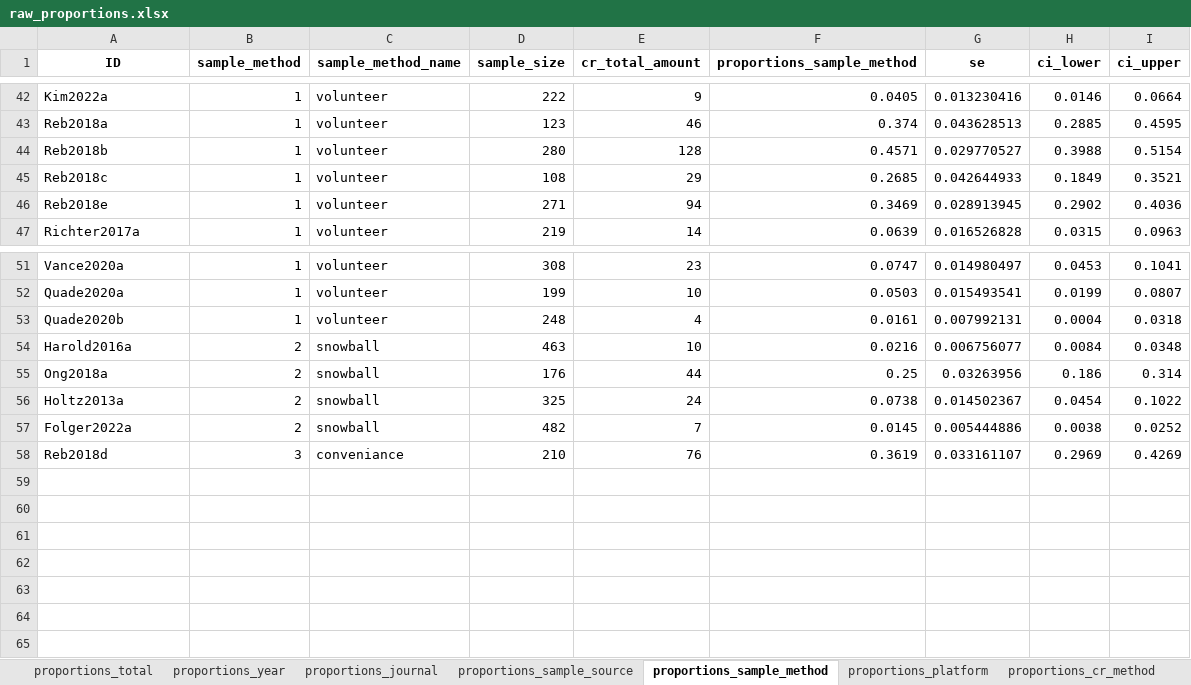
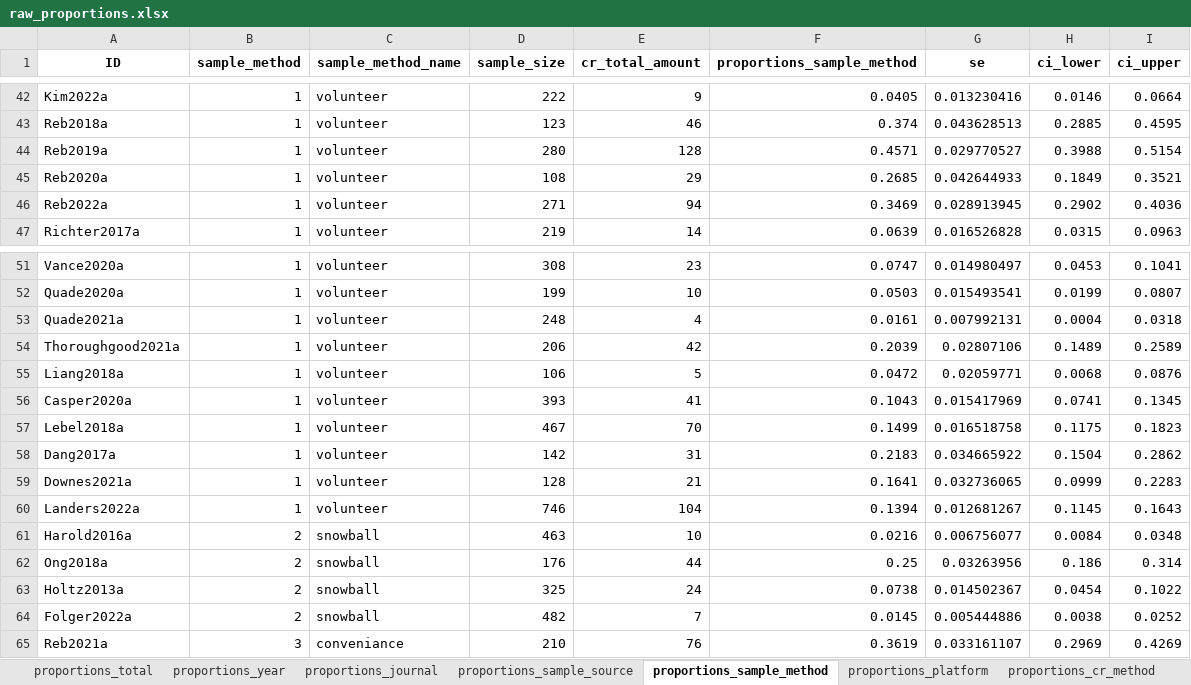
Before and after one commit to cory-moore/careless_response_meta_analysis, an Excel workbook: results/raw_proportions.xlsx, sheet proportions_sample_method, drawn as a sheet; only a part is shown, gaps mark what is left out; values as stored, in another font and other column widths than the file's, no borders; addresses are those after the commit; the diff names each change by its address in the sheet, - before the commit and + after, or states it on an @@ line.

```diff
--- a/results/raw_proportions.xlsx (sheet proportions_sample_method)
+++ b/results/raw_proportions.xlsx (sheet proportions_sample_method)
-A44 (ID): Reb2018b
+A44 (ID): Reb2019a
-A45 (ID): Reb2018c
+A45 (ID): Reb2020a
-A46 (ID): Reb2018e
+A46 (ID): Reb2022a
-A53 (ID): Quade2020b
+A53 (ID): Quade2021a
+row 54: Thoroughgood2021a | 1 | volunteer | 206 | 42 | 0.2039 | 0.02807106 | 0.1489 | 0.2589
+row 55: Liang2018a | 1 | volunteer | 106 | 5 | 0.0472 | 0.02059771 | 0.0068 | 0.0876
+row 56: Casper2020a | 1 | volunteer | 393 | 41 | 0.1043 | 0.015417969 | 0.0741 | 0.1345
+row 57: Lebel2018a | 1 | volunteer | 467 | 70 | 0.1499 | 0.016518758 | 0.1175 | 0.1823
+row 58: Dang2017a | 1 | volunteer | 142 | 31 | 0.2183 | 0.034665922 | 0.1504 | 0.2862
+row 59: Downes2021a | 1 | volunteer | 128 | 21 | 0.1641 | 0.032736065 | 0.0999 | 0.2283
+row 60: Landers2022a | 1 | volunteer | 746 | 104 | 0.1394 | 0.012681267 | 0.1145 | 0.1643
-A65 (ID): Reb2018d
+A65 (ID): Reb2021a
```
Also changed, not shown: sheet proportions_cr_type, sheet proportions_cr_method, sheet proportions_year, sheet proportions_journal, sheet proportions_sample_source, sheet proportions_total, 1 more sheet, results/frequencies.xlsx, 13 other files.
